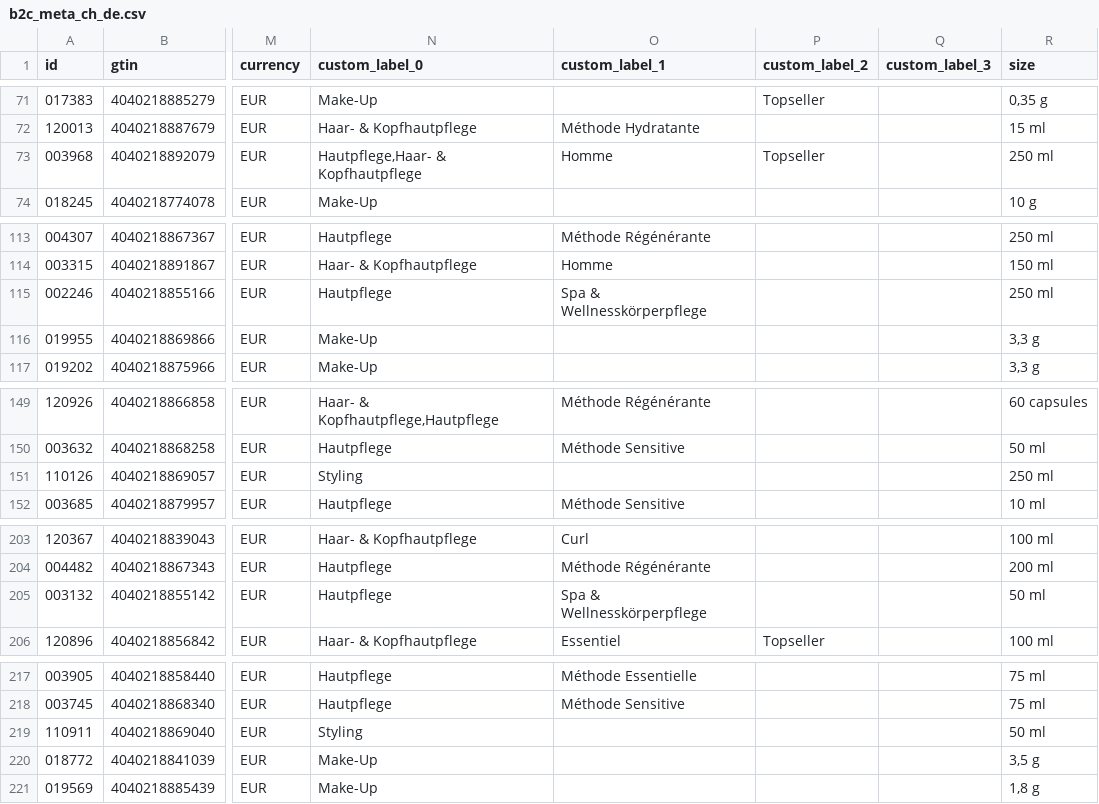
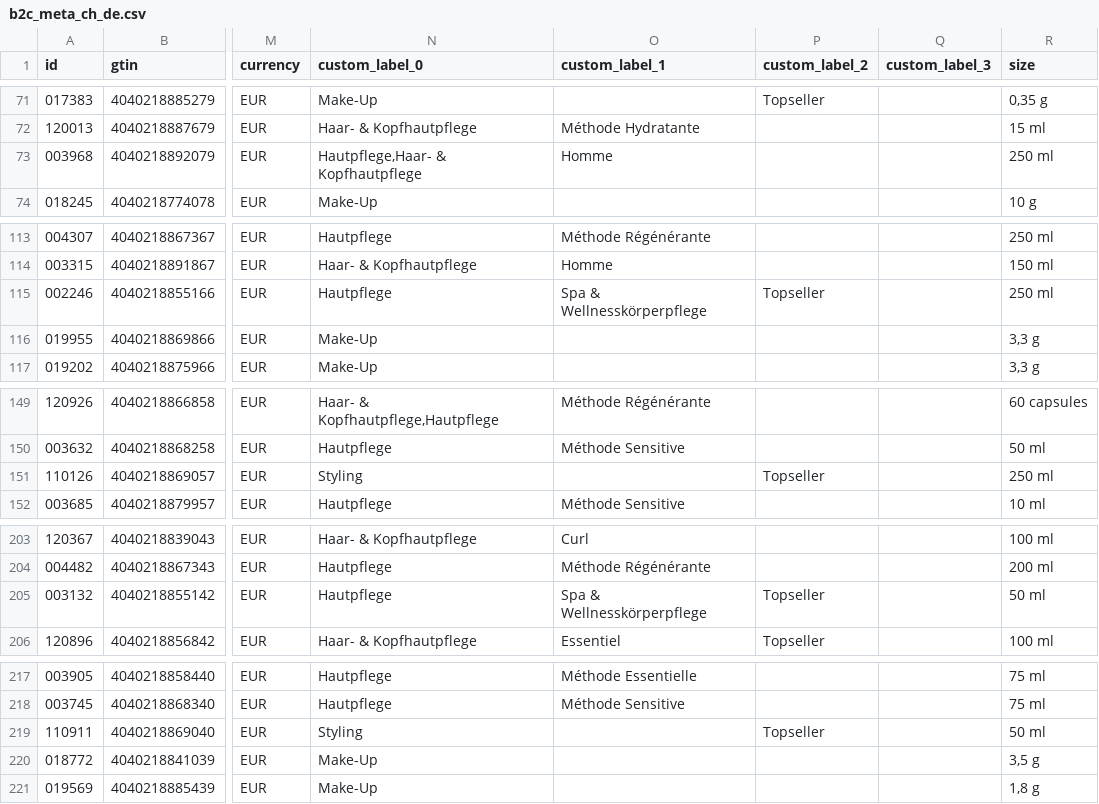
Before and after one commit to labiosthetique/public-csv, a CSV file: feed/b2c_meta_ch_de.csv, drawn as a sheet; only a part is shown, gaps mark what is left out; the diff covers the shown part only; the diff names each change by its address in the sheet, - before the commit and + after, or states it on an @@ line.

```diff
--- a/feed/b2c_meta_ch_de.csv
+++ b/feed/b2c_meta_ch_de.csv
-P73 (custom_label_2): Topseller
+P73 (custom_label_2): (empty)
-P115 (custom_label_2): (empty)
+P115 (custom_label_2): Topseller
-P151 (custom_label_2): (empty)
+P151 (custom_label_2): Topseller
-P205 (custom_label_2): (empty)
+P205 (custom_label_2): Topseller
-P219 (custom_label_2): (empty)
+P219 (custom_label_2): Topseller
```
Also changed, not shown: 1 edited cell elsewhere in this file, feed/b2c_meta_ch_de_ovr_ch.csv, feed/b2c_meta_ch_fr.csv, 17 other files.
